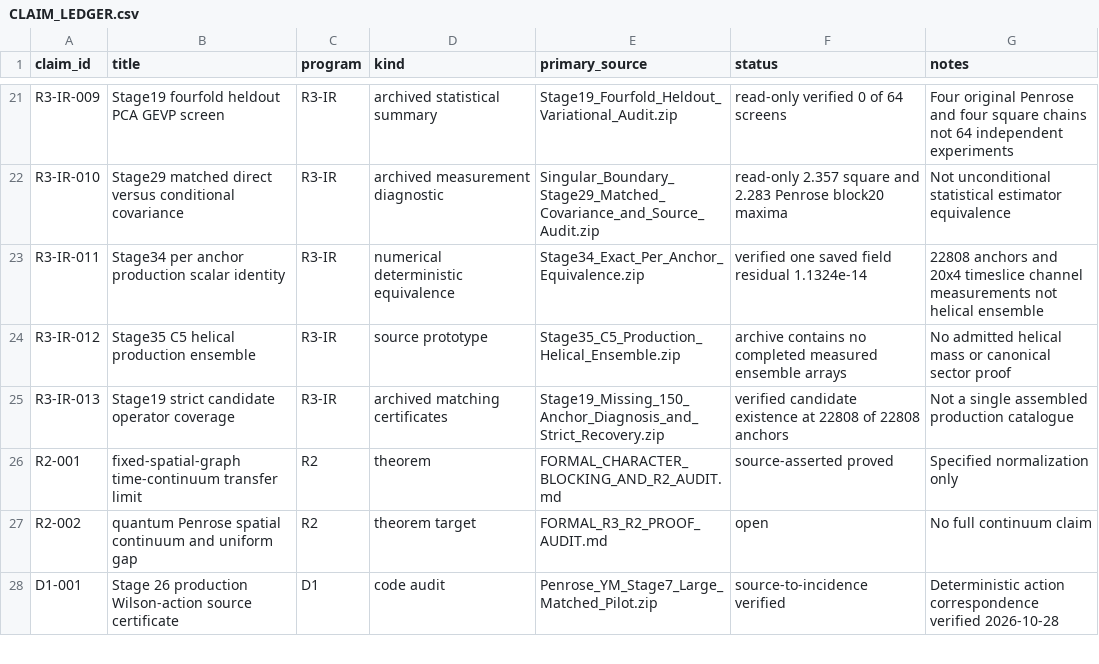
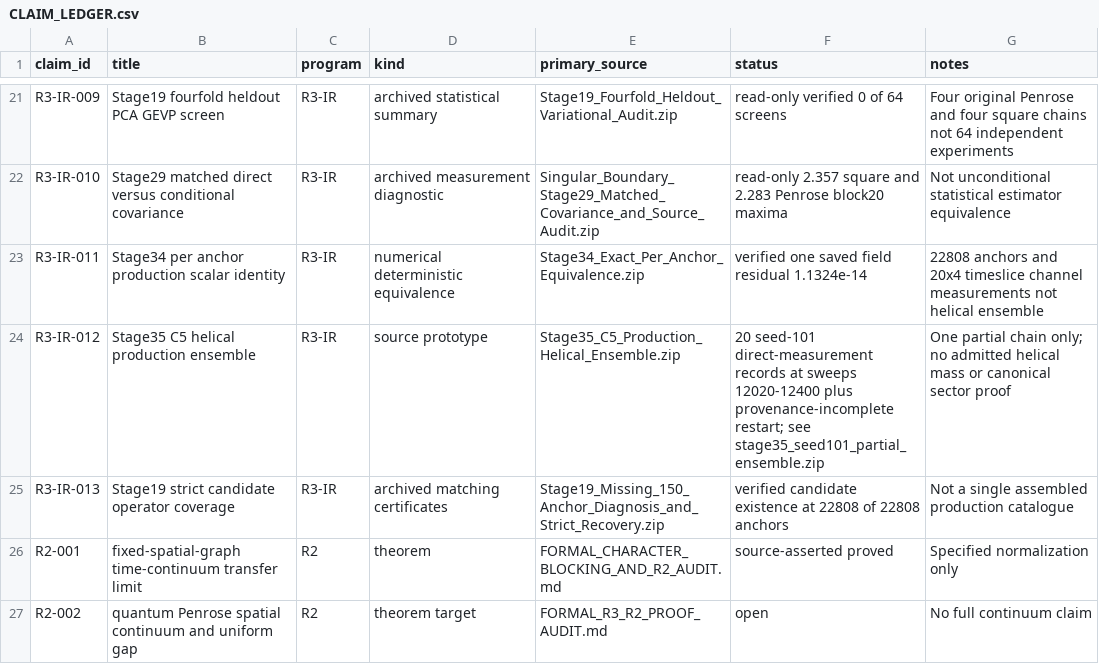
Before and after one commit to syncgravity/Singular-Boundary, a CSV file: research/claims/CLAIM_LEDGER.csv, drawn as a sheet; only a part is shown, gaps mark what is left out; the shorter side is filled out with more unchanged rows.

```diff
--- a/research/claims/CLAIM_LEDGER.csv
+++ b/research/claims/CLAIM_LEDGER.csv
@@ -23,3 +23,3 @@ R3-IR-010,Stage29 matched direct versus conditional covariance,R3-IR,archived me
 R3-IR-011,Stage34 per anchor production scalar identity,R3-IR,numerical deterministic equivalence,Stage34_Exact_Per_Anchor_Equivalence.zip,verified one saved field residual 1.1324e-14,22808 anchors and 20x4 timeslice channel measurements not helical ensemble
-R3-IR-012,Stage35 C5 helical production ensemble,R3-IR,source prototype,Stage35_C5_Production_Helical_Ensemble.zip,archive contains no completed measured ensemble arrays,No admitted helical mass or canonical sector proof
+R3-IR-012,Stage35 C5 helical production ensemble,R3-IR,source prototype,Stage35_C5_Production_Helical_Ensemble.zip,20 seed-101 direct-measurement records at sweeps 12020-12400 plus provenance-incomplete restart; see stage35_seed101_partial_ensemble.zip,One partial chain only; no admitted helical mass or canonical sector proof
 R3-IR-013,Stage19 strict candidate operator coverage,R3-IR,archived matching certificates,Stage19_Missing_150_Anchor_Diagnosis_and_Strict_Recovery.zip,verified candidate existence at 22808 of 22808 anchors,Not a single assembled production catalogue
```
Also changed, not shown: sources/source-manifests/LFS_INTAKE_LOCAL_2026-11-24.csv, 3 other files.
